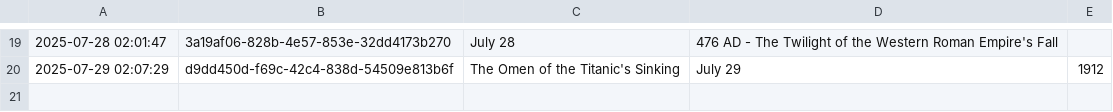
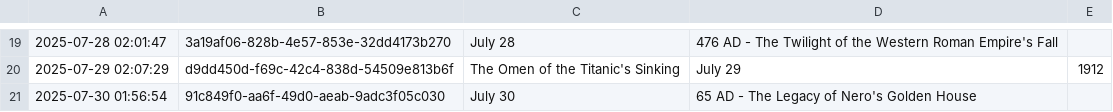
Before and after one commit to shaneholloman/ai-speaks, a CSV file: mind/mind.csv, drawn as a sheet; only a part is shown, gaps mark what is left out.

```diff
--- a/mind/mind.csv
+++ b/mind/mind.csv
@@ -20 +20,2 @@
 2025-07-29 02:07:29,d9dd450d-f69c-42c4-838d-54509e813b6f,The Omen of the Titanic's Sinking, July 29, 1912
+2025-07-30 01:56:54,91c849f0-aa6f-49d0-aeab-9adc3f05c030,July 30, 65 AD - The Legacy of Nero's Golden House
```
Also changed, not shown: 1 other file.
